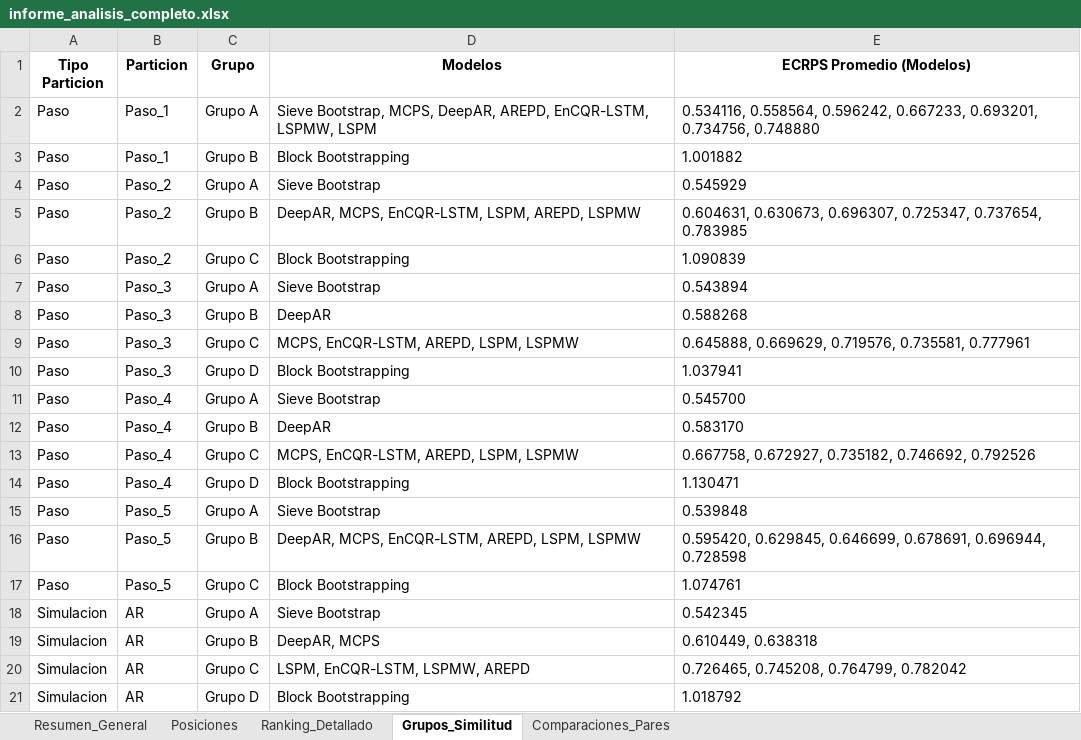
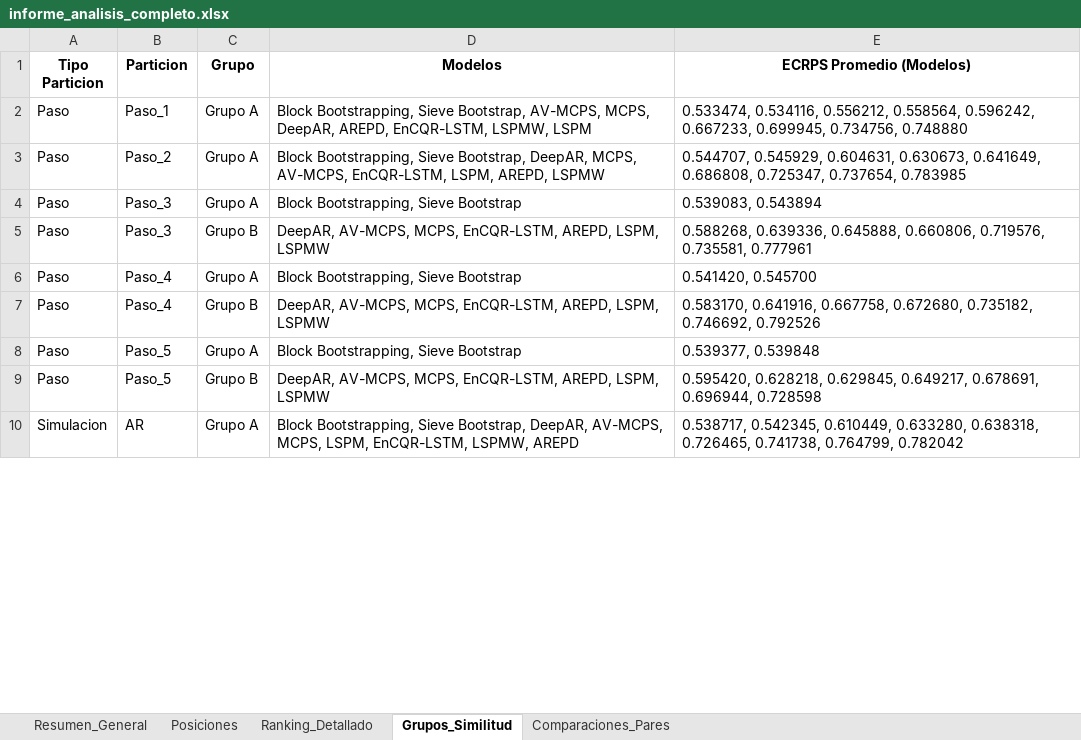
Before and after one commit to Plealm/Prediccion_Probabilistica, an Excel workbook: codigo_final/final/Lineal_y_estacionario/analisis/informe_analisis_completo.xlsx, sheet Grupos_Similitud, drawn as a sheet; only a part is shown; values as stored, in another font and other column widths than the file's, no borders; removed rows and columns are numbered as before the commit, all else as after; the diff covers the shown part only; the diff names each change by its address in the sheet, - before the commit and + after, or states it on an @@ line.

```diff
--- a/codigo_final/final/Lineal_y_estacionario/analisis/informe_analisis_completo.xlsx (sheet Grupos_Similitud)
+++ b/codigo_final/final/Lineal_y_estacionario/analisis/informe_analisis_completo.xlsx (sheet Grupos_Similitud)
-D2 (Modelos): Sieve Bootstrap, MCPS, DeepAR,…
+D2 (Modelos): Block Bootstrapping, Sieve Bootstrap, AV-MCPS, MCPS, DeepAR,…
-E2 (ECRPS Promedio (Modelos)): 0.534116, 0.558564, 0.596242, 0.667233, 0.693201, 0.734756, 0.748880
+E2 (ECRPS Promedio (Modelos)): 0.533474, 0.534116, 0.556212, 0.558564, 0.596242, 0.667233, 0.699945, 0.734756, 0.748880
-row 3: Paso | Paso_1 | Grupo B | Block Bootstrapping | 1.001882
-row 4: Paso | Paso_2 | Grupo A | Sieve Bootstrap | 0.545929
-C3 (Grupo): Grupo B
+C3 (Grupo): Grupo A
-D3 (Modelos): DeepAR, MCPS, EnCQR-LSTM, LSPM,…
+D3 (Modelos): Block Bootstrapping, Sieve Bootstrap, DeepAR, MCPS, AV-MCPS, EnCQR-LSTM, LSPM,…
-E3 (ECRPS Promedio (Modelos)): 0.604631, 0.630673, 0.696307, 0.725347, 0.737654,…
+E3 (ECRPS Promedio (Modelos)): 0.544707, 0.545929, 0.604631, 0.630673, 0.641649, 0.686808, 0.725347, 0.737654,…
-row 6: Paso | Paso_2 | Grupo C | Block Bootstrapping | 1.090839
-D4 (Modelos): Sieve Bootstrap
+D4 (Modelos): Block Bootstrapping, Sieve Bootstrap
-E4 (ECRPS Promedio (Modelos)): 0.543894
+E4 (ECRPS Promedio (Modelos)): 0.539083, 0.543894
-row 8: Paso | Paso_3 | Grupo B | DeepAR | 0.588268
-C5 (Grupo): Grupo C
+C5 (Grupo): Grupo B
-D5 (Modelos): MCPS, EnCQR-LSTM, AREPD, LSPM, LSPMW
+D5 (Modelos): DeepAR, AV-MCPS, MCPS, EnCQR-LSTM, AREPD, LSPM, LSPMW
-E5 (ECRPS Promedio (Modelos)): 0.645888, 0.669629, 0.719576, 0.735581,…
+E5 (ECRPS Promedio (Modelos)): 0.588268, 0.639336, 0.645888, 0.660806, 0.719576, 0.735581,…
-row 10: Paso | Paso_3 | Grupo D | Block Bootstrapping | 1.037941
-D6 (Modelos): Sieve Bootstrap
+D6 (Modelos): Block Bootstrapping, Sieve Bootstrap
-E6 (ECRPS Promedio (Modelos)): 0.545700
+E6 (ECRPS Promedio (Modelos)): 0.541420, 0.545700
-row 12: Paso | Paso_4 | Grupo B | DeepAR | 0.583170
-C7 (Grupo): Grupo C
+C7 (Grupo): Grupo B
-D7 (Modelos): MCPS, EnCQR-LSTM, AREPD, LSPM, LSPMW
+D7 (Modelos): DeepAR, AV-MCPS, MCPS, EnCQR-LSTM, AREPD, LSPM, LSPMW
-E7 (ECRPS Promedio (Modelos)): 0.667758, 0.672927, 0.735182, 0.746692,…
+E7 (ECRPS Promedio (Modelos)): 0.583170, 0.641916, 0.667758, 0.672680, 0.735182, 0.746692,…
-row 14: Paso | Paso_4 | Grupo D | Block Bootstrapping | 1.130471
-D8 (Modelos): Sieve Bootstrap
+D8 (Modelos): Block Bootstrapping, Sieve Bootstrap
-E8 (ECRPS Promedio (Modelos)): 0.539848
+E8 (ECRPS Promedio (Modelos)): 0.539377, 0.539848
-D9 (Modelos): DeepAR, MCPS, EnCQR-LSTM,…
+D9 (Modelos): DeepAR, AV-MCPS, MCPS, EnCQR-LSTM,…
-E9 (ECRPS Promedio (Modelos)): 0.595420, 0.629845, 0.646699, 0.678691, 0.696944,…
+E9 (ECRPS Promedio (Modelos)): 0.595420, 0.628218, 0.629845, 0.649217, 0.678691, 0.696944,…
-row 17: Paso | Paso_5 | Grupo C | Block Bootstrapping | 1.074761
-D10 (Modelos): Sieve Bootstrap
+D10 (Modelos): Block Bootstrapping, Sieve Bootstrap, DeepAR, AV-MCPS, MCPS, LSPM, EnCQR-LSTM, LSPMW, AREPD
-E10 (ECRPS Promedio (Modelos)): 0.542345
+E10 (ECRPS Promedio (Modelos)): 0.538717, 0.542345, 0.610449, 0.633280, 0.638318, 0.726465, 0.741738, 0.764799, 0.782042
-row 19: Simulacion | AR | Grupo B | DeepAR, MCPS | 0.610449, 0.638318
-row 20: Simulacion | AR | Grupo C | LSPM, EnCQR-LSTM, LSPMW, AREPD | 0.726465, 0.745208, 0.764799, 0.782042
-row 21: Simulacion | AR | Grupo D | Block Bootstrapping | 1.018792
```
Also changed, not shown: 11 removed rows and 48 edited cells elsewhere in this sheet, sheet Comparaciones_Pares, sheet Ranking_Detallado, sheet Posiciones, sheet Resumen_General, hidden cells, codigo_final/final/Lineal_y_estacionario/resultados/resultados_finales.xlsx, 54 other files.
